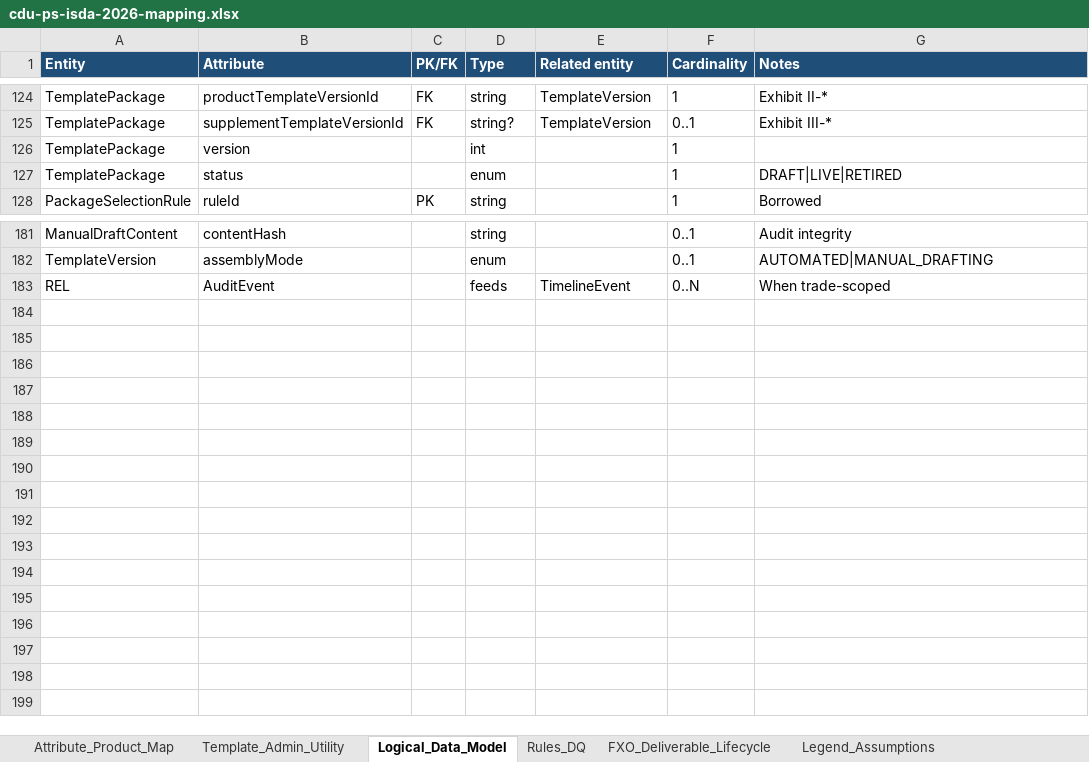
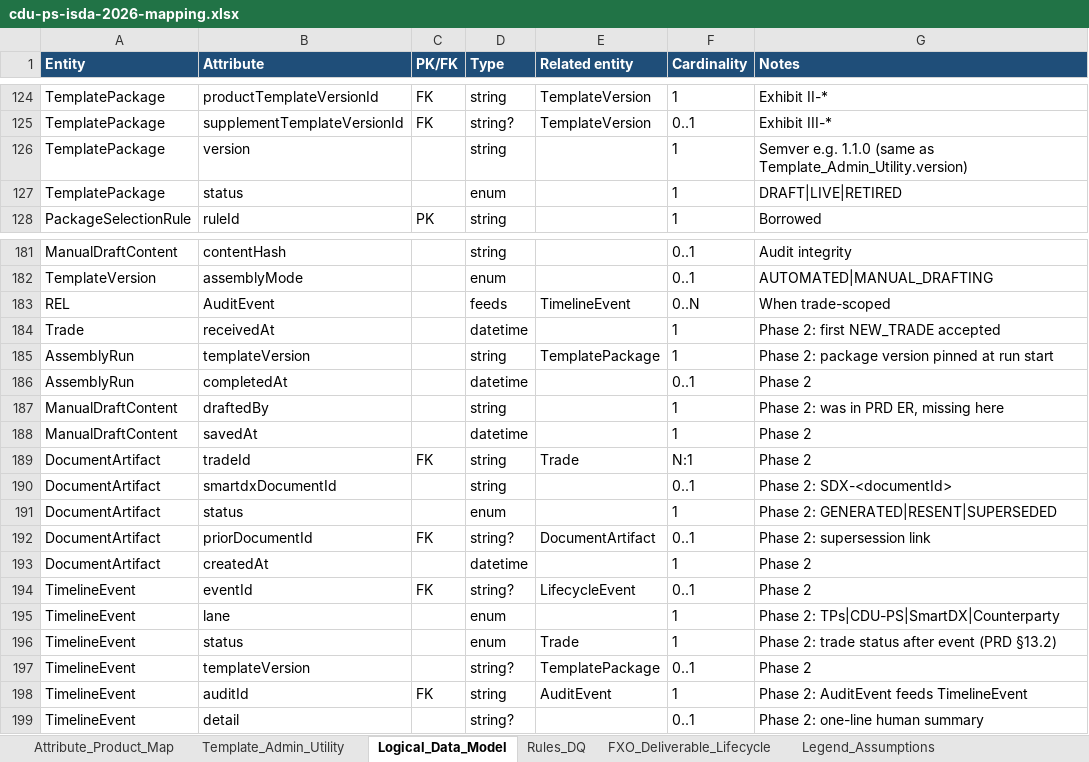
Before and after one commit to dae-nan/con4m8ions, an Excel workbook: docs/mappings/cdu-ps-isda-2026-mapping.xlsx, sheet Logical_Data_Model, drawn as a sheet; only a part is shown, gaps mark what is left out; values as stored, in another font and other column widths than the file's, no borders; the diff names each change by its address in the sheet, - before the commit and + after, or states it on an @@ line.

```diff
--- a/docs/mappings/cdu-ps-isda-2026-mapping.xlsx (sheet Logical_Data_Model)
+++ b/docs/mappings/cdu-ps-isda-2026-mapping.xlsx (sheet Logical_Data_Model)
-D126 (Type): int
+D126 (Type): string
-G126 (Notes): (empty)
+G126 (Notes): Semver e.g. 1.1.0 (same as Template_Admin_Utility.version)
+row 184: Trade | receivedAt |  | datetime |  | 1 | Phase 2: first NEW_TRADE accepted
+row 185: AssemblyRun | templateVersion |  | string | TemplatePackage | 1 | Phase 2: package version pinned at run start
+row 186: AssemblyRun | completedAt |  | datetime |  | 0..1 | Phase 2
+row 187: ManualDraftContent | draftedBy |  | string |  | 1 | Phase 2: was in PRD ER, missing here
+row 188: ManualDraftContent | savedAt |  | datetime |  | 1 | Phase 2
+row 189: DocumentArtifact | tradeId | FK | string | Trade | N:1 | Phase 2
+row 190: DocumentArtifact | smartdxDocumentId |  | string |  | 0..1 | Phase 2: SDX-<documentId>
+row 191: DocumentArtifact | status |  | enum |  | 1 | Phase 2: GENERATED|RESENT|SUPERSEDED
+row 192: DocumentArtifact | priorDocumentId | FK | string? | DocumentArtifact | 0..1 | Phase 2: supersession link
+row 193: DocumentArtifact | createdAt |  | datetime |  | 1 | Phase 2
+row 194: TimelineEvent | eventId | FK | string? | LifecycleEvent | 0..1 | Phase 2
+row 195: TimelineEvent | lane |  | enum |  | 1 | Phase 2: TPs|CDU-PS|SmartDX|Counterparty
+row 196: TimelineEvent | status |  | enum | Trade | 1 | Phase 2: trade status after event (PRD §13.2)
+row 197: TimelineEvent | templateVersion |  | string? | TemplatePackage | 0..1 | Phase 2
+row 198: TimelineEvent | auditId | FK | string | AuditEvent | 1 | Phase 2: AuditEvent feeds TimelineEvent
+row 199: TimelineEvent | detail |  | string? |  | 0..1 | Phase 2: one-line human summary
```
Also changed, not shown: sheet Attribute_Product_Map, sheet Template_Admin_Utility, sheet FXO_Deliverable_Lifecycle, sheet Legend_Assumptions, docs/mappings/cdu-ps-fxo-deliverable-payload-mocks.xlsx, 8 other files.
